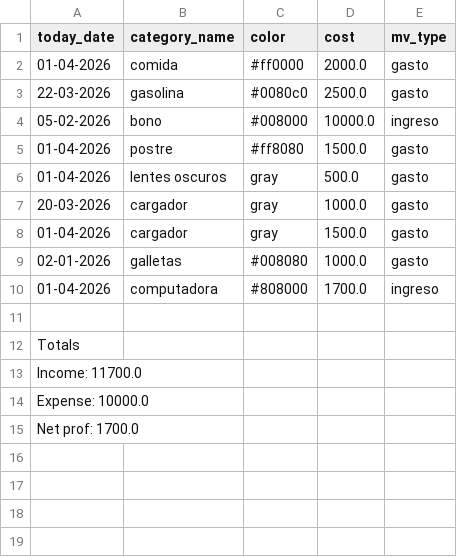
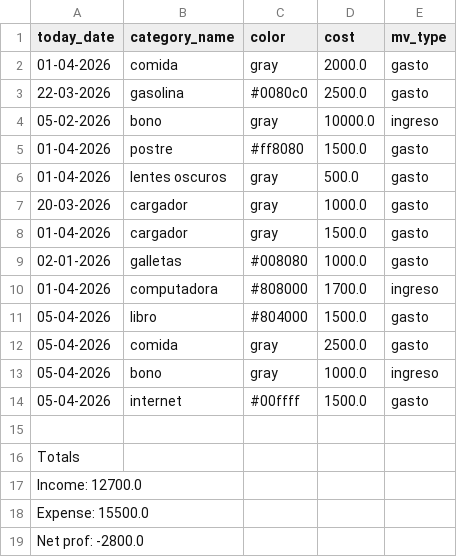
Before and after one commit to MarBadillaCampos/DUAD, a CSV file: Semana_17/csv/financial_movements.csv, drawn as a sheet.

Commit message:
Financial Project working as expected,it is including unitest

```diff
--- a/Semana_17/csv/financial_movements.csv
+++ b/Semana_17/csv/financial_movements.csv
@@ -1,5 +1,5 @@
 today_date,category_name,color,cost,mv_type
-01-04-2026,comida,#ff0000,2000.0,gasto
+01-04-2026,comida,gray,2000.0,gasto
 22-03-2026,gasolina,#0080c0,2500.0,gasto
-05-02-2026,bono,#008000,10000.0,ingreso
+05-02-2026,bono,gray,10000.0,ingreso
 01-04-2026,postre,#ff8080,1500.0,gasto
@@ -10,6 +10,10 @@ today_date,category_name,color,cost,mv_type
 01-04-2026,computadora,#808000,1700.0,ingreso
+05-04-2026,libro,#804000,1500.0,gasto
+05-04-2026,comida,gray,2500.0,gasto
+05-04-2026,bono,gray,1000.0,ingreso
+05-04-2026,internet,#00ffff,1500.0,gasto
 
 Totals
-Income: 11700.0
-Expense: 10000.0
-Net prof: 1700.0
+Income: 12700.0
+Expense: 15500.0
+Net prof: -2800.0
```
Also changed, not shown: 4 other files.
